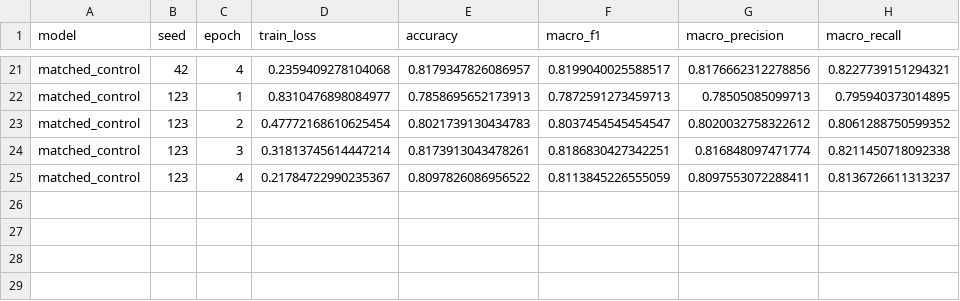
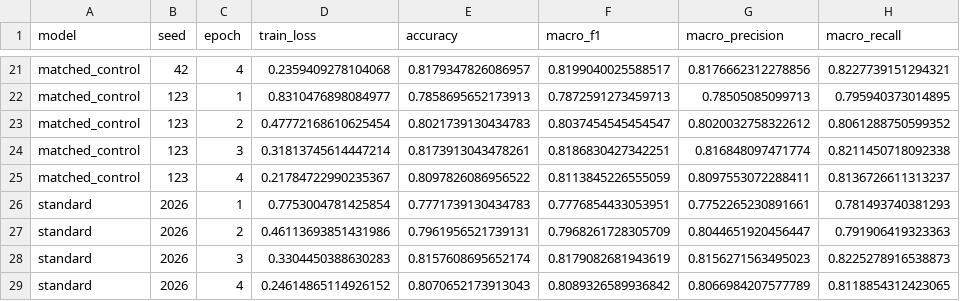
Before and after one commit to ankita6876/bangla-sentiment-research, a CSV file: research_stage6e/tables/stage6d_02_training_history.csv, drawn as a sheet; only a part is shown, gaps mark what is left out.

Commit message:
Preserve completed Stage 6D run: standard_seed2026

```diff
--- a/research_stage6e/tables/stage6d_02_training_history.csv
+++ b/research_stage6e/tables/stage6d_02_training_history.csv
@@ -25 +25,5 @@ matched_control,123,3,0.31813745614447214,0.8173913043478261,0.8186830427342251,
 matched_control,123,4,0.21784722990235367,0.8097826086956522,0.8113845226555059,0.8097553072288411,0.8136726611313237
+standard,2026,1,0.7753004781425854,0.7771739130434783,0.7776854433053951,0.7752265230891661,0.781493740381293
+standard,2026,2,0.46113693851431986,0.7961956521739131,0.7968261728305709,0.8044651920456447,0.791906419323363
+standard,2026,3,0.3304450388630283,0.8157608695652174,0.8179082681943619,0.8156271563495023,0.8225278916538873
+standard,2026,4,0.24614865114926152,0.8070652173913043,0.8089326589936842,0.8066984207577789,0.8118854312423065
```
Also changed, not shown: research_stage6e/tables/stage6d_01_seed_results.csv, 1 other file.
